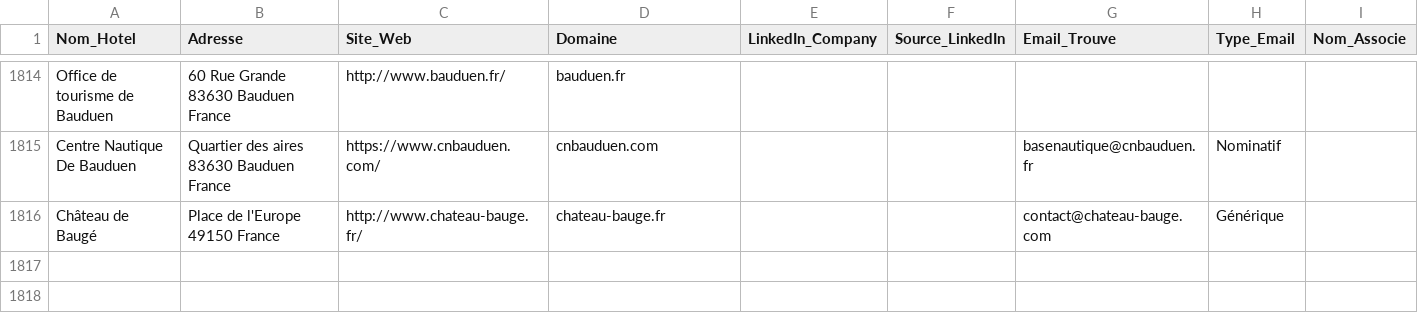
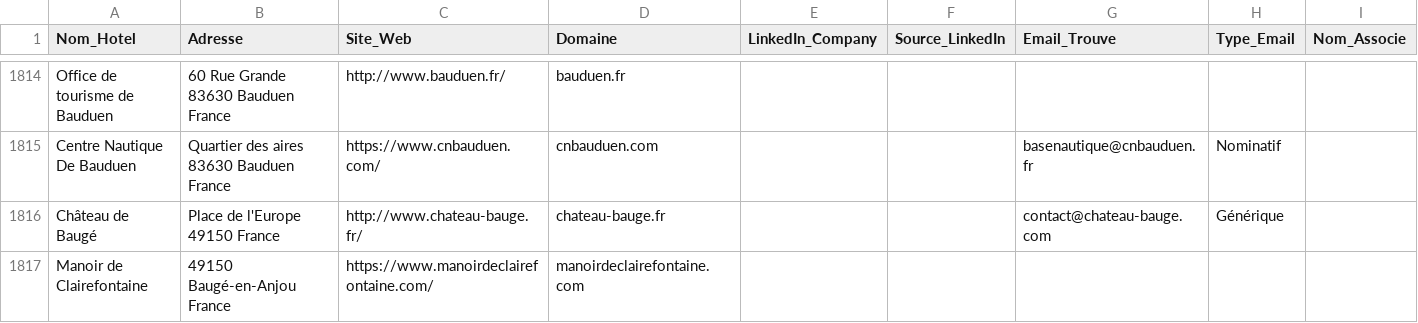
Before and after one commit to tsimokaza01-source/URL-5, a CSV file: hotels_enrichis.csv, drawn as a sheet; only a part is shown, gaps mark what is left out; the diff names each change by its address in the sheet, - before the commit and + after, or states it on an @@ line.

```diff
--- a/hotels_enrichis.csv
+++ b/hotels_enrichis.csv
+row 1817: Manoir de Clairefontaine | 49150 Baugé-en-Anjou France | https://www.manoirdeclairefontaine.com/ | manoirdeclairefontaine.com
```
Also changed, not shown: 1 other file.
